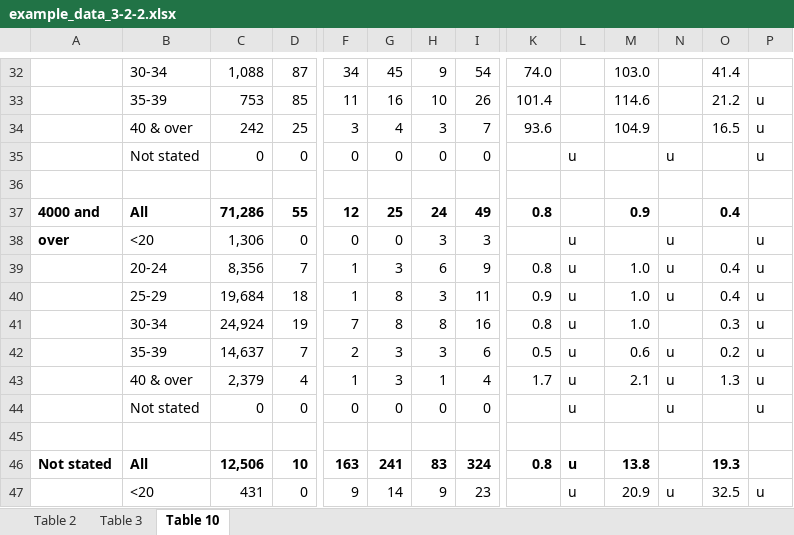
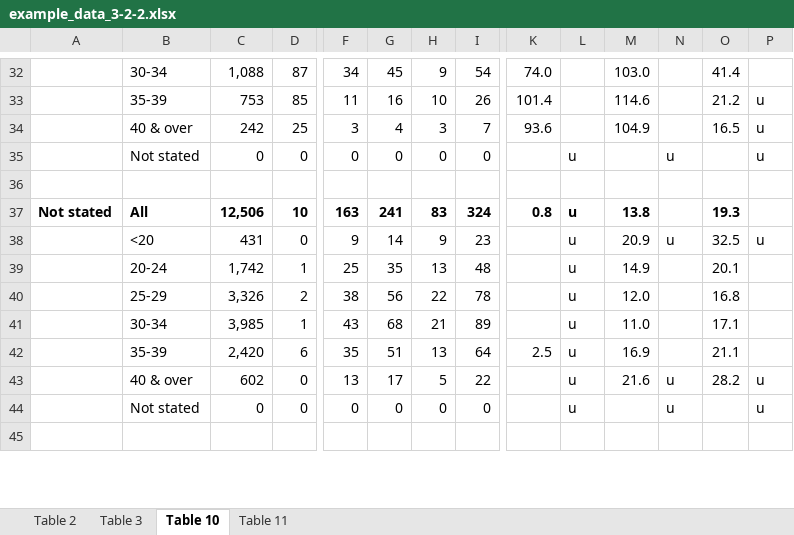
Before and after one commit to ONSdigital/sdg_data_updates, an Excel workbook: 3-2-2/Example data/example_data_3-2-2.xlsx, sheet Table 10, drawn as a sheet; only a part is shown, gaps mark what is left out; the shorter side is filled out with more unchanged rows; values as stored, in another font and other column widths than the file's, no borders; rows hold the shown columns only; the diff names each change by its address in the sheet, - before the commit and + after, or states it on an @@ line.

```diff
--- a/3-2-2/Example data/example_data_3-2-2.xlsx (sheet Table 10)
+++ b/3-2-2/Example data/example_data_3-2-2.xlsx (sheet Table 10)
+sheet tab: Table 11
-row 37: 4000 and | All | 71,286 | 55 | 12 | 25 | 24 | 49 | 0.8 |  | 0.9 |  | 0.4
-row 38: over | <20 | 1,306 | 0 | 0 | 0 | 3 | 3 |  | u |  | u |  | u
-row 39:  | 20-24 | 8,356 | 7 | 1 | 3 | 6 | 9 | 0.8 | u | 1.0 | u | 0.4 | u
-row 40:  | 25-29 | 19,684 | 18 | 1 | 8 | 3 | 11 | 0.9 | u | 1.0 | u | 0.4 | u
-row 41:  | 30-34 | 24,924 | 19 | 7 | 8 | 8 | 16 | 0.8 | u | 1.0 |  | 0.3 | u
-row 42:  | 35-39 | 14,637 | 7 | 2 | 3 | 3 | 6 | 0.5 | u | 0.6 | u | 0.2 | u
-row 43:  | 40 & over | 2,379 | 4 | 1 | 3 | 1 | 4 | 1.7 | u | 2.1 | u | 1.3 | u
-row 44:  | Not stated | 0 | 0 | 0 | 0 | 0 | 0 |  | u |  | u |  | u
-row 45: (empty)
```
Also changed, not shown: sheet Table 3, sheet Table 2, 5 other files.
